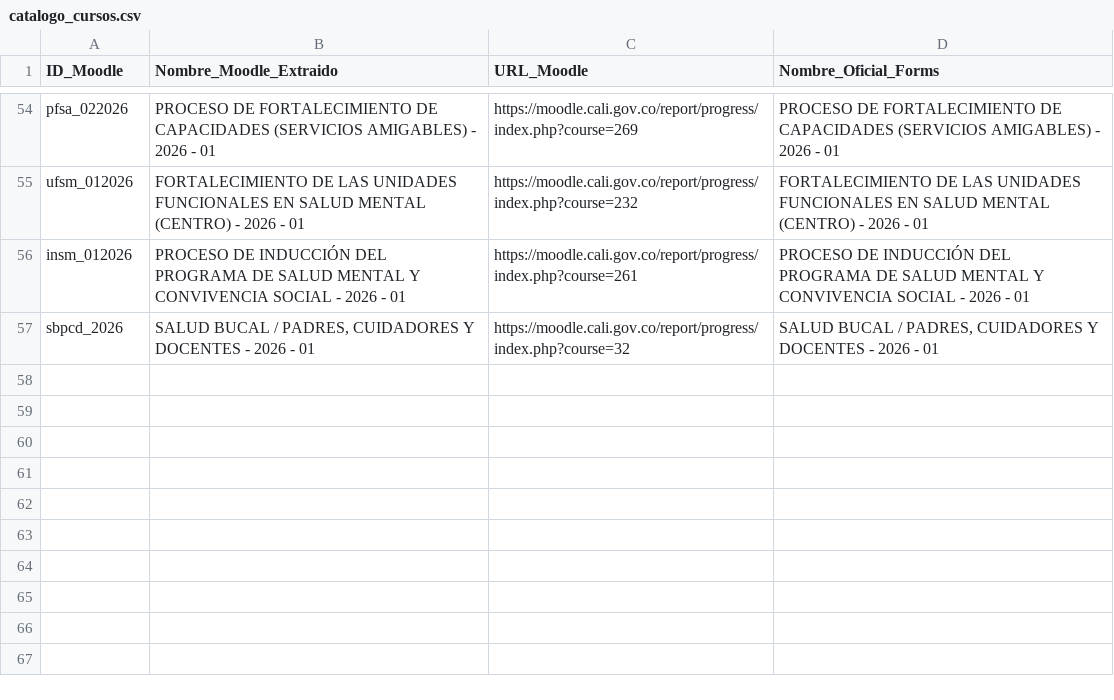
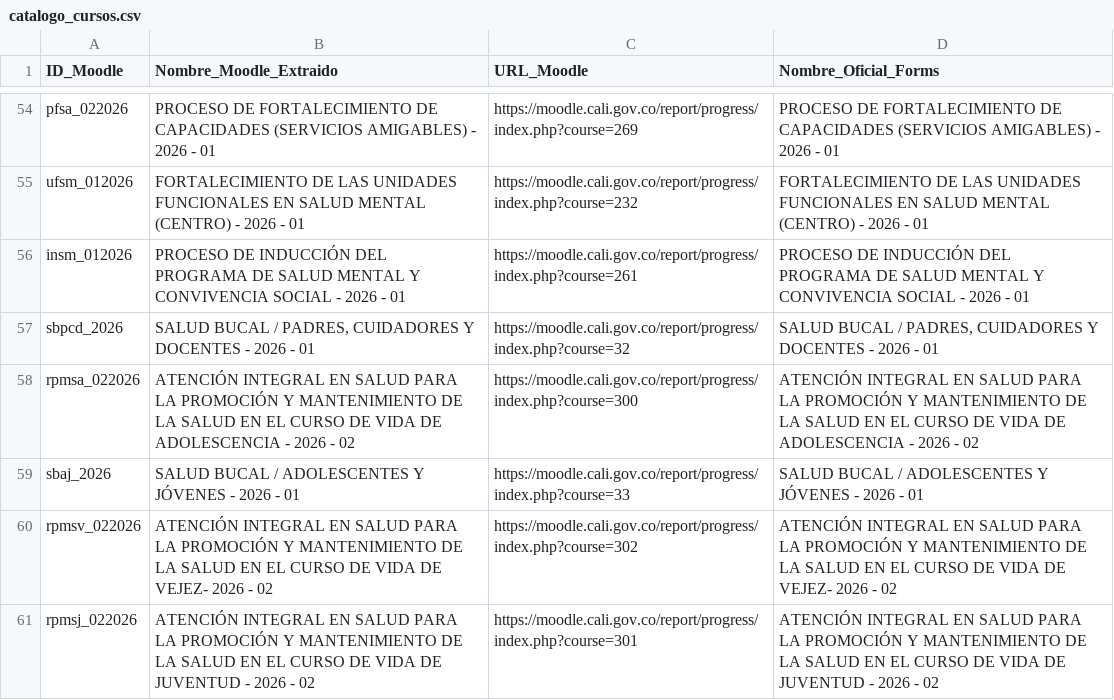
Before and after one commit to SecSaludCali/Tesis_Moodle, a CSV file: catalogo_cursos.csv, drawn as a sheet; only a part is shown, gaps mark what is left out.

```diff
--- a/catalogo_cursos.csv
+++ b/catalogo_cursos.csv
@@ -57 +57,5 @@ insm_012026,PROCESO DE INDUCCIÓN DEL PROGRAMA DE SALUD MENTAL Y CONVIVENCIA SOC
 sbpcd_2026,"SALUD BUCAL / PADRES, CUIDADORES Y DOCENTES - 2026 - 01",https://moodle.cali.gov.co/report/progress/index.php?course=32,"SALUD BUCAL / PADRES, CUIDADORES Y DOCENTES - 2026 - 01"
+rpmsa_022026,ATENCIÓN INTEGRAL EN SALUD PARA LA PROMOCIÓN Y MANTENIMIENTO DE LA SALUD EN EL CURSO DE VIDA DE ADOLESCENCIA - 2026 - 02,https://moodle.cali.gov.co/report/progress/index.php?course=300,ATENCIÓN INTEGRAL EN SALUD PARA LA PROMOCIÓN Y MANTENIMIENTO DE LA SALUD EN EL CURSO DE VIDA DE ADOLESCENCIA - 2026 - 02
+sbaj_2026,SALUD BUCAL / ADOLESCENTES Y JÓVENES - 2026 - 01,https://moodle.cali.gov.co/report/progress/index.php?course=33,SALUD BUCAL / ADOLESCENTES Y JÓVENES - 2026 - 01
+rpmsv_022026,ATENCIÓN INTEGRAL EN SALUD PARA LA PROMOCIÓN Y MANTENIMIENTO DE LA SALUD EN EL CURSO DE VIDA DE VEJEZ- 2026 - 02,https://moodle.cali.gov.co/report/progress/index.php?course=302,ATENCIÓN INTEGRAL EN SALUD PARA LA PROMOCIÓN Y MANTENIMIENTO DE LA SALUD EN EL CURSO DE VIDA DE VEJEZ- 2026 - 02
+rpmsj_022026,ATENCIÓN INTEGRAL EN SALUD PARA LA PROMOCIÓN Y MANTENIMIENTO DE LA SALUD EN EL CURSO DE VIDA DE JUVENTUD - 2026 - 02,https://moodle.cali.gov.co/report/progress/index.php?course=301,ATENCIÓN INTEGRAL EN SALUD PARA LA PROMOCIÓN Y MANTENIMIENTO DE LA SALUD EN EL CURSO DE VIDA DE JUVENTUD - 2026 - 02
```
Also changed, not shown: descargas_moodle/progress.ce_012026.csv, descargas_moodle/progress.sbpcd_2026.csv, 40 other files.
